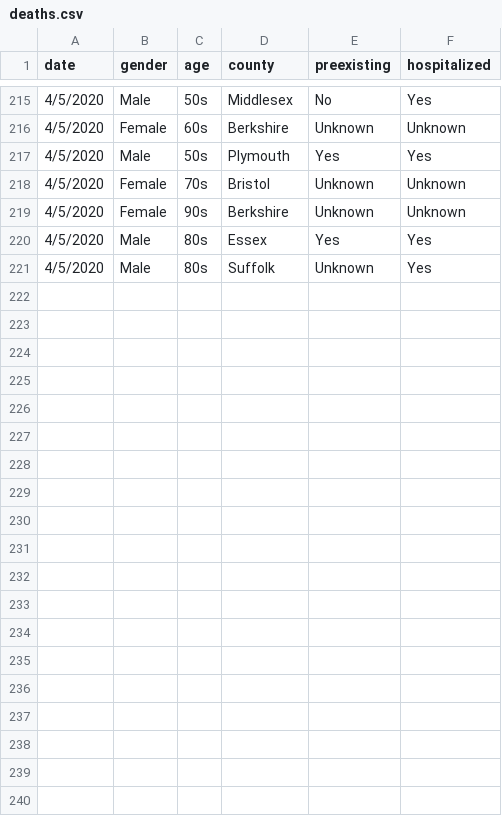
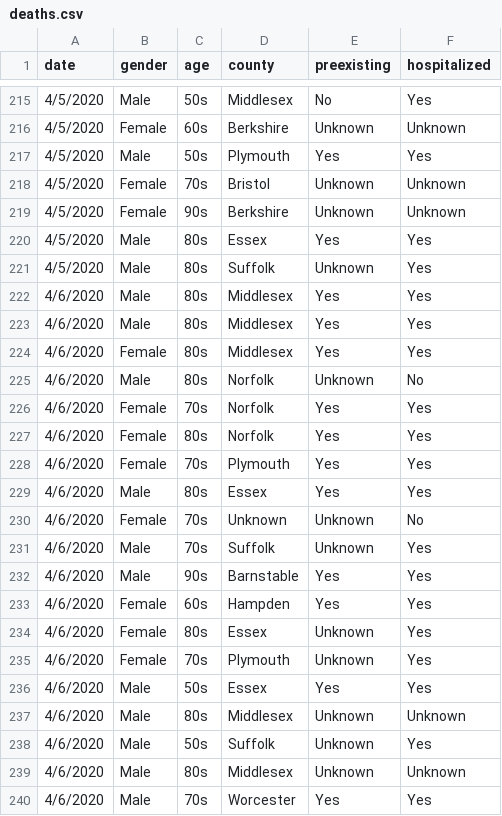
Before and after one commit to b-lev/massachusetts-covid19-report-archive, a CSV file: deaths.csv, drawn as a sheet; only a part is shown, gaps mark what is left out; the diff covers the shown part only; the diff names each change by its address in the sheet, - before the commit and + after, or states it on an @@ line.

```diff
--- a/deaths.csv
+++ b/deaths.csv
+row 222: 4/6/2020 | Male | 80s | Middlesex | Yes | Yes
+row 223: 4/6/2020 | Male | 80s | Middlesex | Yes | Yes
+row 224: 4/6/2020 | Female | 80s | Middlesex | Yes | Yes
+row 225: 4/6/2020 | Male | 80s | Norfolk | Unknown | No
+row 226: 4/6/2020 | Female | 70s | Norfolk | Yes | Yes
+row 227: 4/6/2020 | Female | 80s | Norfolk | Yes | Yes
+row 228: 4/6/2020 | Female | 70s | Plymouth | Yes | Yes
+row 229: 4/6/2020 | Male | 80s | Essex | Yes | Yes
+row 230: 4/6/2020 | Female | 70s | Unknown | Unknown | No
+row 231: 4/6/2020 | Male | 70s | Suffolk | Unknown | Yes
+row 232: 4/6/2020 | Male | 90s | Barnstable | Yes | Yes
+row 233: 4/6/2020 | Female | 60s | Hampden | Yes | Yes
+row 234: 4/6/2020 | Female | 80s | Essex | Unknown | Yes
+row 235: 4/6/2020 | Female | 70s | Plymouth | Unknown | Yes
+row 236: 4/6/2020 | Male | 50s | Essex | Yes | Yes
+row 237: 4/6/2020 | Male | 80s | Middlesex | Unknown | Unknown
+row 238: 4/6/2020 | Male | 50s | Suffolk | Unknown | Yes
+row 239: 4/6/2020 | Male | 80s | Middlesex | Unknown | Unknown
+row 240: 4/6/2020 | Male | 70s | Worcester | Yes | Yes
```
Also changed, not shown: 10 added rows elsewhere in this file, MA-stats.csv.
